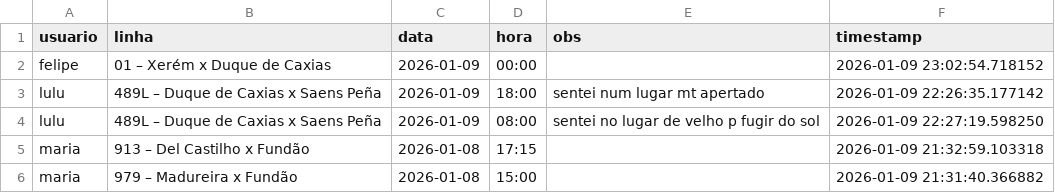
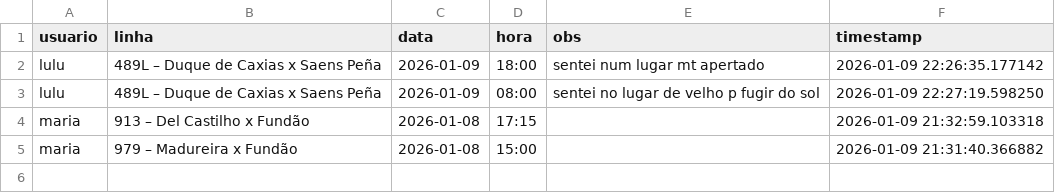
Before and after one commit to milet-o/buslog, a CSV file: viagens.csv, drawn as a sheet.

Commit message:
Registro excluído

```diff
--- a/viagens.csv
+++ b/viagens.csv
@@ -1,3 +1,2 @@
 usuario,linha,data,hora,obs,timestamp
-felipe,01 – Xerém x Duque de Caxias,2026-01-09,00:00,,2026-01-09 23:02:54.718152
 lulu,489L – Duque de Caxias x Saens Peña,2026-01-09,18:00,sentei num lugar mt apertado ,2026-01-09 22:26:35.177142
```
